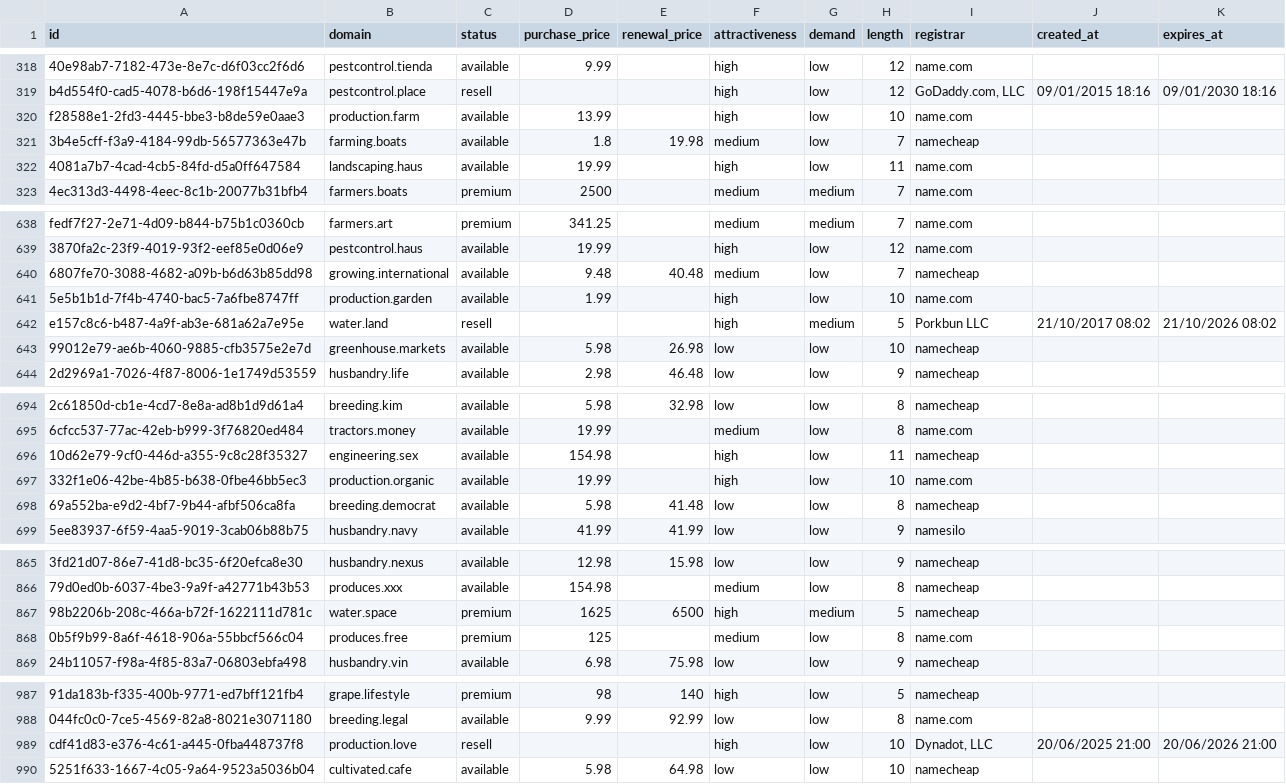
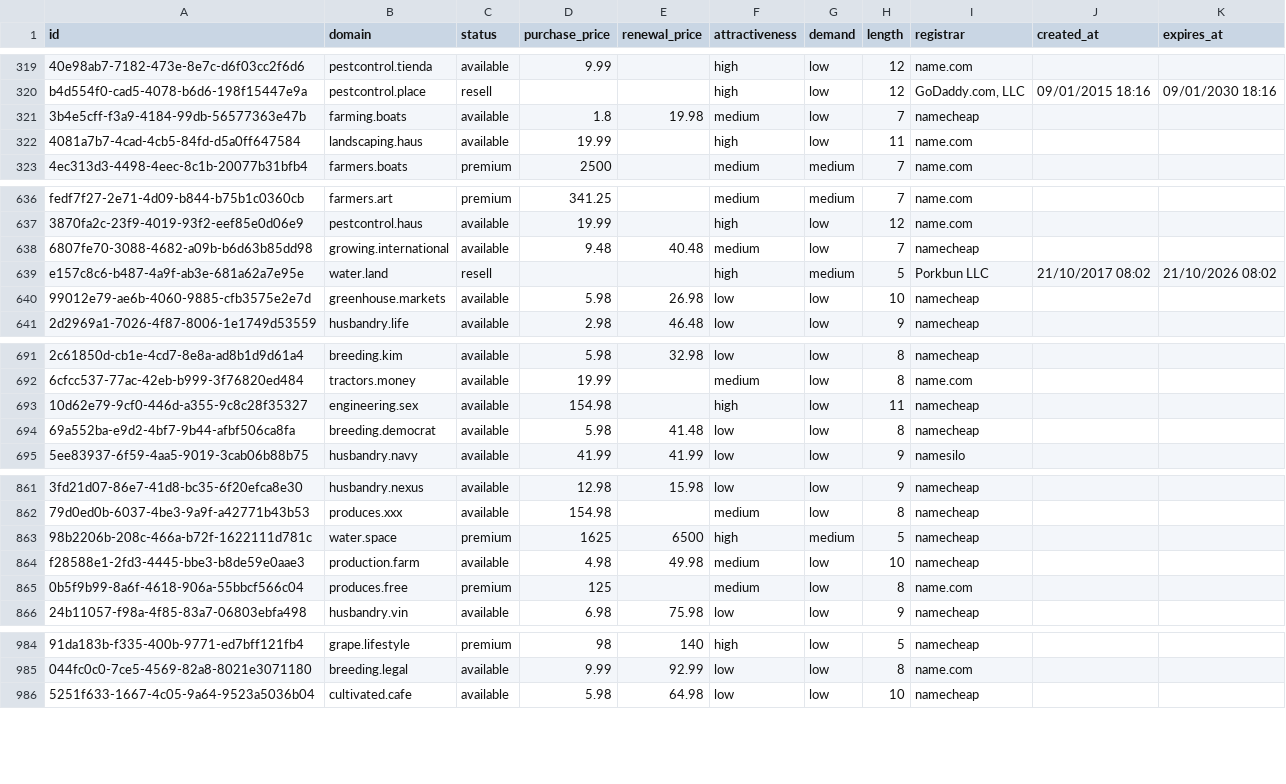
Before and after one commit to UniqueDomains/agriculture-oneword-domains, a CSV file: agriculture.csv, drawn as a sheet; only a part is shown, gaps mark what is left out; removed rows and columns are numbered as before the commit, all else as after; the diff covers the shown part only; the diff names each change by its address in the sheet, - before the commit and + after, or states it on an @@ line.

```diff
--- a/agriculture.csv
+++ b/agriculture.csv
-row 320: f28588e1-2fd3-4445-bbe3-b8de59e0aae3 | production.farm | available | 13.99 |  | high | low | 10 | name.com
-row 641: 5e5b1b1d-7f4b-4740-bac5-7a6fbe8747ff | production.garden | available | 1.99 |  | high | low | 10 | name.com
-row 697: 332f1e06-42be-4b85-b638-0fbe46bb5ec3 | production.organic | available | 19.99 |  | high | low | 10 | name.com
+row 864: f28588e1-2fd3-4445-bbe3-b8de59e0aae3 | production.farm | available | 4.98 | 49.98 | medium | low | 10 | namecheap
-row 989: cdf41d83-e376-4c61-a445-0fba448737f8 | production.love | resell |  |  | high | low | 10 | Dynadot, LLC | 20/06/2025 21:00 | 20/06/2026 21:00
```
Also changed, not shown: 6 added rows and 3 removed rows elsewhere in this file, 3 other files.
